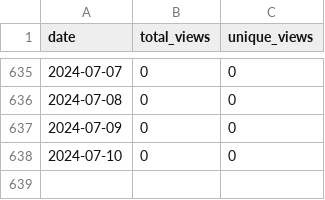
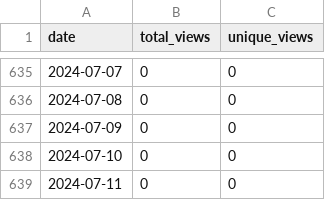
Before and after one commit to merrymitch/COMP3270, a CSV file: .traffic/views.csv, drawn as a sheet; only a part is shown, gaps mark what is left out; the diff names each change by its address in the sheet, - before the commit and + after, or states it on an @@ line.

```diff
--- a/.traffic/views.csv
+++ b/.traffic/views.csv
+row 639: 2024-07-11 | 0 | 0
```
Also changed, not shown: .traffic/clones.csv, 3 other files.
